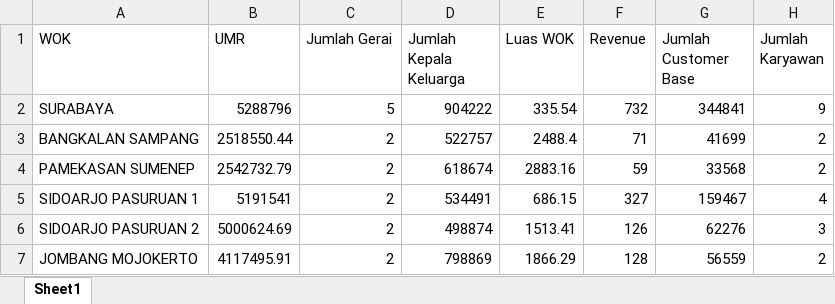
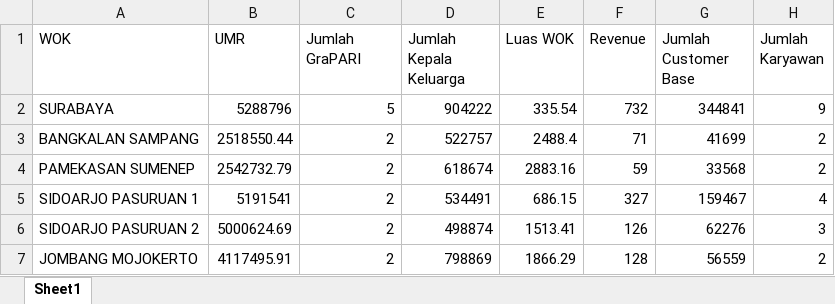
Before and after one commit to ElKarpeto/web-kp, an Excel workbook: data/household/excel-web.xlsx, sheet Sheet1, drawn as a sheet; only a part is shown; values as stored, in another font and other column widths than the file's, no borders; the diff names each change by its address in the sheet, - before the commit and + after, or states it on an @@ line.

```diff
--- a/data/household/excel-web.xlsx (sheet Sheet1)
+++ b/data/household/excel-web.xlsx (sheet Sheet1)
-C1: Jumlah Gerai
+C1: Jumlah GraPARI
```
Also changed, not shown: data/mobile/excel-web.xlsx, 9 other files.
